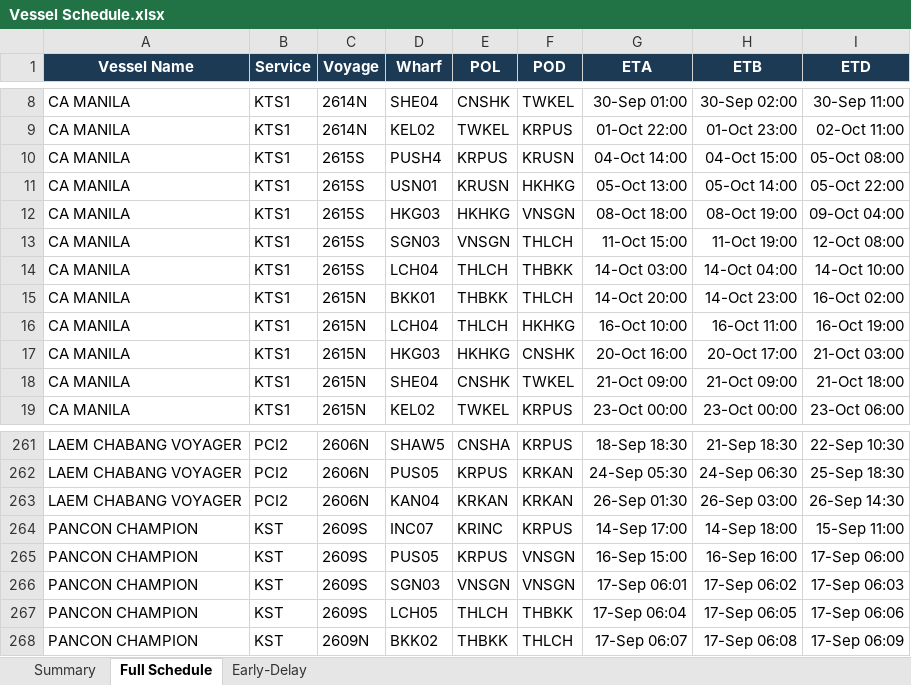
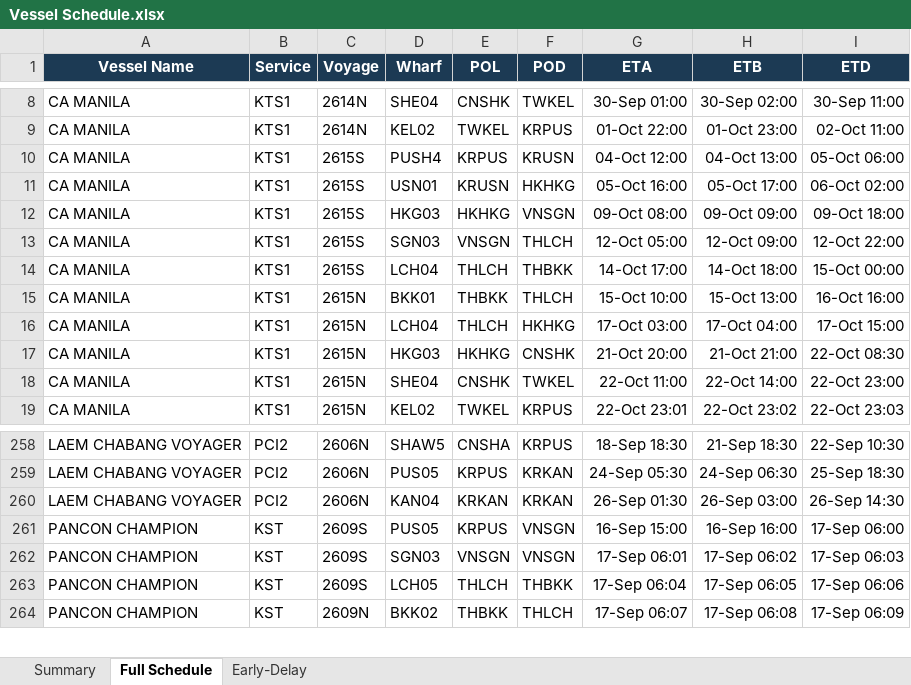
Before and after one commit to sirichai1265/heung-a-sked, an Excel workbook: Vessel Schedule.xlsx, sheet Full Schedule, drawn as a sheet; only a part is shown, gaps mark what is left out; values as stored, in another font and other column widths than the file's, no borders; removed rows and columns are numbered as before the commit, all else as after; the diff covers the shown part only; the diff names each change by its address in the sheet, - before the commit and + after, or states it on an @@ line.

Commit message:
Update (full): 9-16-SKED

```diff
--- a/Vessel Schedule.xlsx (sheet Full Schedule)
+++ b/Vessel Schedule.xlsx (sheet Full Schedule)
-G10 (ETA): 04-Oct 14:00
+G10 (ETA): 04-Oct 12:00
-H10 (ETB): 04-Oct 15:00
+H10 (ETB): 04-Oct 13:00
-I10 (ETD): 05-Oct 08:00
+I10 (ETD): 05-Oct 06:00
-G11 (ETA): 05-Oct 13:00
+G11 (ETA): 05-Oct 16:00
-H11 (ETB): 05-Oct 14:00
+H11 (ETB): 05-Oct 17:00
-I11 (ETD): 05-Oct 22:00
+I11 (ETD): 06-Oct 02:00
-G12 (ETA): 08-Oct 18:00
+G12 (ETA): 09-Oct 08:00
-H12 (ETB): 08-Oct 19:00
+H12 (ETB): 09-Oct 09:00
-I12 (ETD): 09-Oct 04:00
+I12 (ETD): 09-Oct 18:00
-G13 (ETA): 11-Oct 15:00
+G13 (ETA): 12-Oct 05:00
-H13 (ETB): 11-Oct 19:00
+H13 (ETB): 12-Oct 09:00
-I13 (ETD): 12-Oct 08:00
+I13 (ETD): 12-Oct 22:00
-G14 (ETA): 14-Oct 03:00
+G14 (ETA): 14-Oct 17:00
-H14 (ETB): 14-Oct 04:00
+H14 (ETB): 14-Oct 18:00
-I14 (ETD): 14-Oct 10:00
+I14 (ETD): 15-Oct 00:00
-G15 (ETA): 14-Oct 20:00
+G15 (ETA): 15-Oct 10:00
-H15 (ETB): 14-Oct 23:00
+H15 (ETB): 15-Oct 13:00
-I15 (ETD): 16-Oct 02:00
+I15 (ETD): 16-Oct 16:00
-G16 (ETA): 16-Oct 10:00
+G16 (ETA): 17-Oct 03:00
-H16 (ETB): 16-Oct 11:00
+H16 (ETB): 17-Oct 04:00
-I16 (ETD): 16-Oct 19:00
+I16 (ETD): 17-Oct 15:00
-G17 (ETA): 20-Oct 16:00
+G17 (ETA): 21-Oct 20:00
-H17 (ETB): 20-Oct 17:00
+H17 (ETB): 21-Oct 21:00
-I17 (ETD): 21-Oct 03:00
+I17 (ETD): 22-Oct 08:30
-G18 (ETA): 21-Oct 09:00
+G18 (ETA): 22-Oct 11:00
-H18 (ETB): 21-Oct 09:00
+H18 (ETB): 22-Oct 14:00
-I18 (ETD): 21-Oct 18:00
+I18 (ETD): 22-Oct 23:00
-G19 (ETA): 23-Oct 00:00
+G19 (ETA): 22-Oct 23:01
-H19 (ETB): 23-Oct 00:00
+H19 (ETB): 22-Oct 23:02
-I19 (ETD): 23-Oct 06:00
+I19 (ETD): 22-Oct 23:03
-row 264: PANCON CHAMPION | KST | 2609S | INC07 | KRINC | KRPUS | 14-Sep 17:00 | 14-Sep 18:00 | 15-Sep 11:00
```
Also changed, not shown: 1 added row, 7 removed rows and 207 edited cells elsewhere in this sheet, sheet Early-Delay, sheet Summary, sked_current.xlsx, 4 other files.
